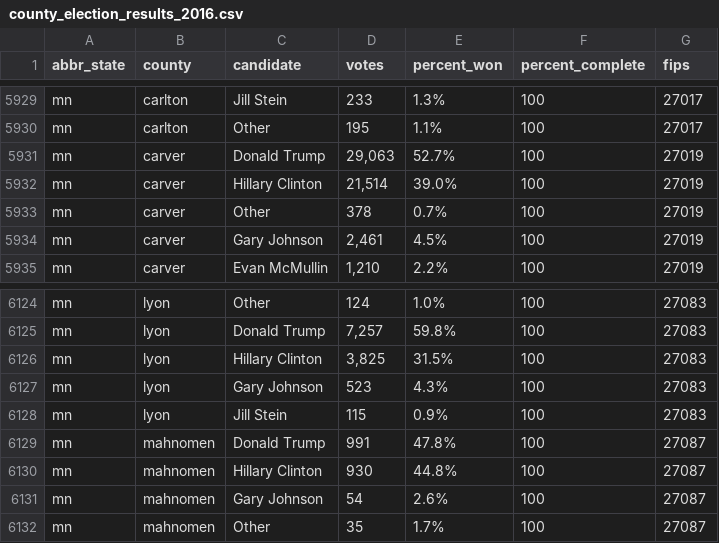
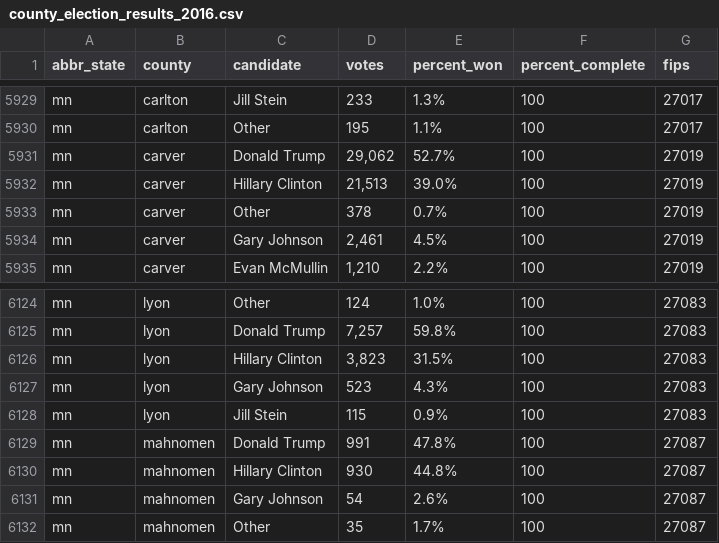
Before and after one commit to dstuck/county_election_results_2016, a CSV file: county_election_results_2016.csv, drawn as a sheet; only a part is shown, gaps mark what is left out.

Commit message:
update data at Thu Nov 10 15:40:49 EST 2016

```diff
--- a/county_election_results_2016.csv
+++ b/county_election_results_2016.csv
@@ -5930,4 +5930,4 @@
 "mn","carlton","Other","195","1.1%","100",27017
-"mn","carver","Donald Trump","29,063","52.7%","100",27019
-"mn","carver","Hillary Clinton","21,514","39.0%","100",27019
+"mn","carver","Donald Trump","29,062","52.7%","100",27019
+"mn","carver","Hillary Clinton","21,513","39.0%","100",27019
 "mn","carver","Other","378","0.7%","100",27019
@@ -6125,3 +6125,3 @@
 "mn","lyon","Donald Trump","7,257","59.8%","100",27083
-"mn","lyon","Hillary Clinton","3,825","31.5%","100",27083
+"mn","lyon","Hillary Clinton","3,823","31.5%","100",27083
 "mn","lyon","Gary Johnson","523","4.3%","100",27083
```
